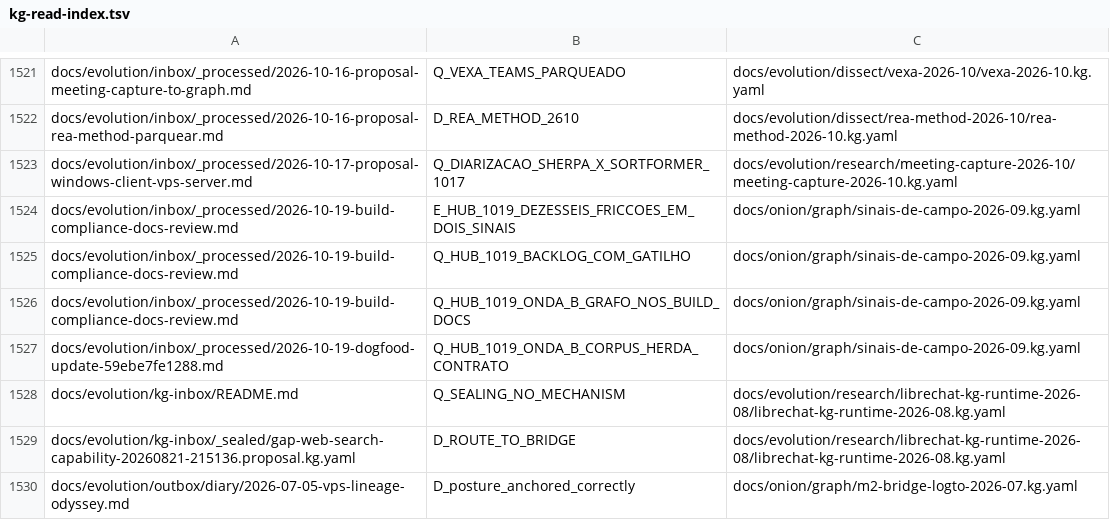
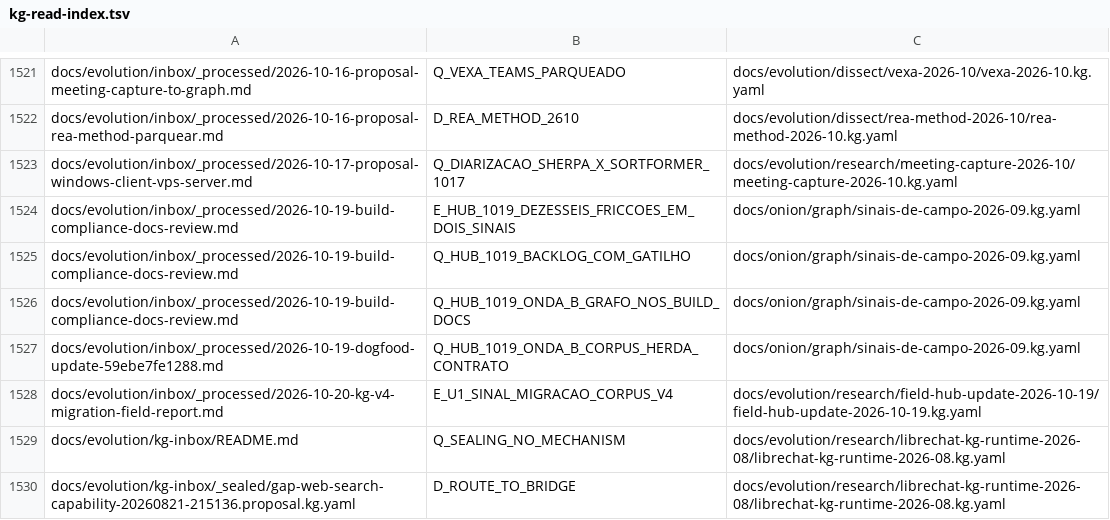
Before and after one commit to marciocar/onion-evolve, a TSV file: docs/onion/kg-read-index.tsv, drawn as a sheet; only a part is shown, gaps mark what is left out; the shorter side is filled out with more unchanged rows.

Commit message:
docs: projeções geradas regeneradas
Orquestrado com 🧅 Onion Evolve

```diff
--- a/docs/onion/kg-read-index.tsv
+++ b/docs/onion/kg-read-index.tsv
@@ -1527,2 +1527,3 @@ docs/evolution/inbox/_processed/2026-10-19-build-compliance-docs-review.md	Q_HUB
 docs/evolution/inbox/_processed/2026-10-19-dogfood-update-59ebe7fe1288.md	Q_HUB_1019_ONDA_B_CORPUS_HERDA_CONTRATO	docs/onion/graph/sinais-de-campo-2026-09.kg.yaml
+docs/evolution/inbox/_processed/2026-10-20-kg-v4-migration-field-report.md	E_U1_SINAL_MIGRACAO_CORPUS_V4	docs/evolution/research/field-hub-update-2026-10-19/field-hub-update-2026-10-19.kg.yaml
 docs/evolution/kg-inbox/README.md	Q_SEALING_NO_MECHANISM	docs/evolution/research/librechat-kg-runtime-2026-08/librechat-kg-runtime-2026-08.kg.yaml
```
Also changed, not shown: 3 other files.
